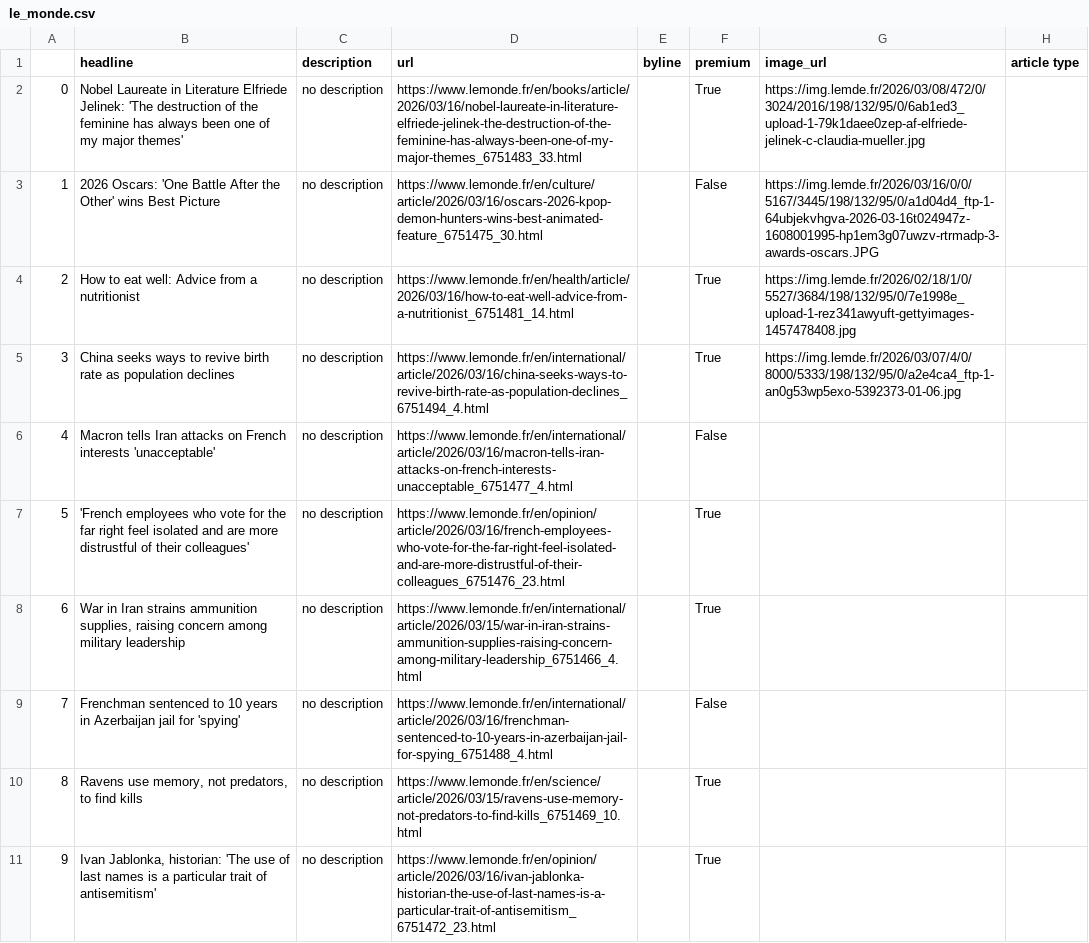
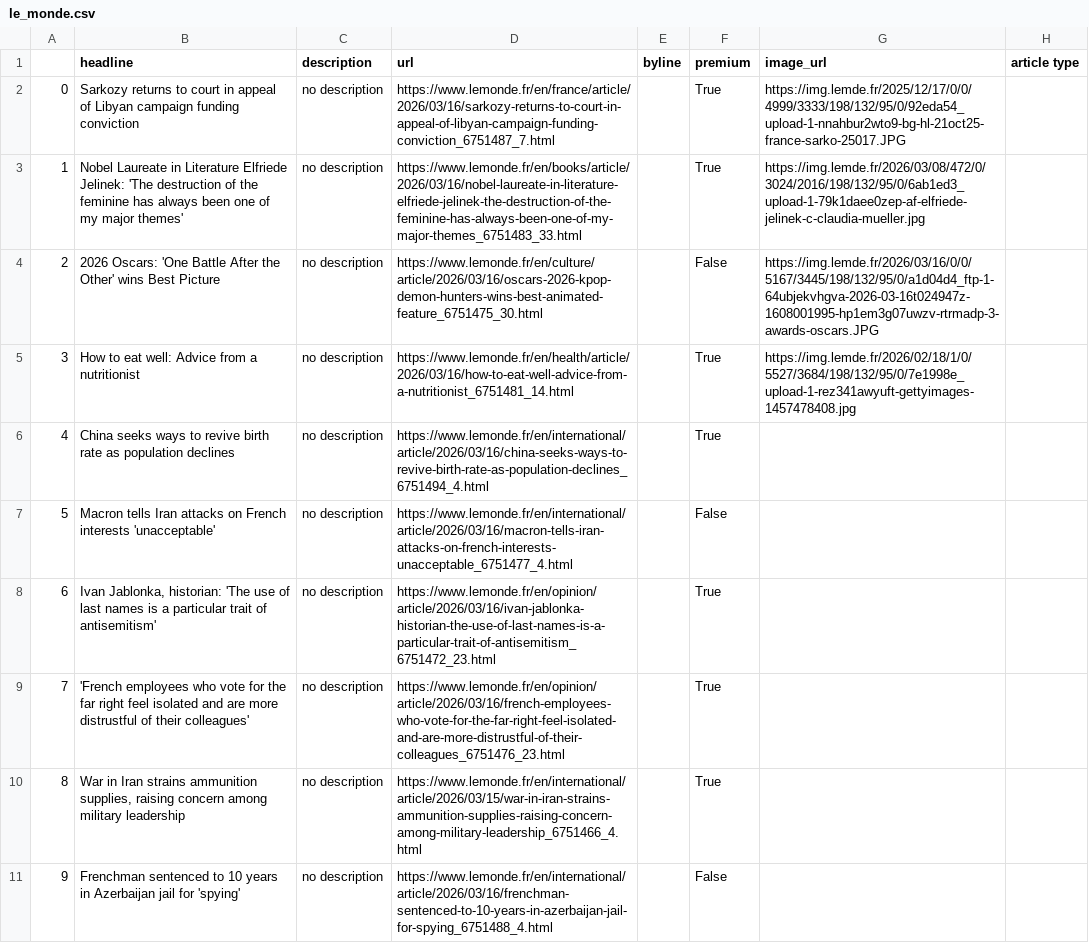
Before and after one commit to helenawittlich/scraping, a CSV file: le_monde.csv, drawn as a sheet; only a part is shown; the diff covers the shown part only; the diff names each change by its address in the sheet, - before the commit and + after, or states it on an @@ line.

```diff
--- a/le_monde.csv
+++ b/le_monde.csv
-B2 (headline): Nobel Laureate in Literature Elfriede Jelinek: 'The destruction of the feminine has always been one of my major themes'
+B2 (headline): Sarkozy returns to court in appeal of Libyan campaign funding conviction
-D2 (url): https://www.lemonde.fr/en/books/article/2026/03/16/nobel-laureate-in-literature-elfriede-jelinek-the-destruction-of-the-feminine-has-always-been-one-of-my-major-themes_6751483_33.html
+D2 (url): https://www.lemonde.fr/en/france/article/2026/03/16/sarkozy-returns-to-court-in-appeal-of-libyan-campaign-funding-conviction_6751487_7.html
-G2 (image_url): https://img.lemde.fr/2026/03/08/472/0/3024/2016/198/132/95/0/6ab1ed3_upload-1-79k1daee0zep-af-elfriede-jelinek-c-claudia-mueller.jpg
+G2 (image_url): https://img.lemde.fr/2025/12/17/0/0/4999/3333/198/132/95/0/92eda54_upload-1-nnahbur2wto9-bg-hl-21oct25-france-sarko-25017.JPG
-B3 (headline): 2026 Oscars: 'One Battle After the Other' wins Best Picture
+B3 (headline): Nobel Laureate in Literature Elfriede Jelinek: 'The destruction of the feminine has always been one of my major themes'
-D3 (url): https://www.lemonde.fr/en/culture/article/2026/03/16/oscars-2026-kpop-demon-hunters-wins-best-animated-feature_6751475_30.html
+D3 (url): https://www.lemonde.fr/en/books/article/2026/03/16/nobel-laureate-in-literature-elfriede-jelinek-the-destruction-of-the-feminine-has-always-been-one-of-my-major-themes_6751483_33.html
-F3 (premium): False
+F3 (premium): True
-G3 (image_url): https://img.lemde.fr/2026/03/16/0/0/5167/3445/198/132/95/0/a1d04d4_ftp-1-64ubjekvhgva-2026-03-16t024947z-1608001995-hp1em3g07uwzv-rtrmadp-3-awards-oscars.JPG
+G3 (image_url): https://img.lemde.fr/2026/03/08/472/0/3024/2016/198/132/95/0/6ab1ed3_upload-1-79k1daee0zep-af-elfriede-jelinek-c-claudia-mueller.jpg
-B4 (headline): How to eat well: Advice from a nutritionist
+B4 (headline): 2026 Oscars: 'One Battle After the Other' wins Best Picture
-D4 (url): https://www.lemonde.fr/en/health/article/2026/03/16/how-to-eat-well-advice-from-a-nutritionist_6751481_14.html
+D4 (url): https://www.lemonde.fr/en/culture/article/2026/03/16/oscars-2026-kpop-demon-hunters-wins-best-animated-feature_6751475_30.html
-F4 (premium): True
+F4 (premium): False
-G4 (image_url): https://img.lemde.fr/2026/02/18/1/0/5527/3684/198/132/95/0/7e1998e_upload-1-rez341awyuft-gettyimages-1457478408.jpg
+G4 (image_url): https://img.lemde.fr/2026/03/16/0/0/5167/3445/198/132/95/0/a1d04d4_ftp-1-64ubjekvhgva-2026-03-16t024947z-1608001995-hp1em3g07uwzv-rtrmadp-3-awards-oscars.JPG
-B5 (headline): China seeks ways to revive birth rate as population declines
+B5 (headline): How to eat well: Advice from a nutritionist
-D5 (url): https://www.lemonde.fr/en/international/article/2026/03/16/china-seeks-ways-to-revive-birth-rate-as-population-declines_6751494_4.html
+D5 (url): https://www.lemonde.fr/en/health/article/2026/03/16/how-to-eat-well-advice-from-a-nutritionist_6751481_14.html
-G5 (image_url): https://img.lemde.fr/2026/03/07/4/0/8000/5333/198/132/95/0/a2e4ca4_ftp-1-an0g53wp5exo-5392373-01-06.jpg
+G5 (image_url): https://img.lemde.fr/2026/02/18/1/0/5527/3684/198/132/95/0/7e1998e_upload-1-rez341awyuft-gettyimages-1457478408.jpg
-B6 (headline): Macron tells Iran attacks on French interests 'unacceptable'
+B6 (headline): China seeks ways to revive birth rate as population declines
-D6 (url): https://www.lemonde.fr/en/international/article/2026/03/16/macron-tells-iran-attacks-on-french-interests-unacceptable_6751477_4.html
+D6 (url): https://www.lemonde.fr/en/international/article/2026/03/16/china-seeks-ways-to-revive-birth-rate-as-population-declines_6751494_4.html
-F6 (premium): False
+F6 (premium): True
-B7 (headline): 'French employees who vote for the far right feel isolated and are more distrustful of their colleagues'
+B7 (headline): Macron tells Iran attacks on French interests 'unacceptable'
-D7 (url): https://www.lemonde.fr/en/opinion/article/2026/03/16/french-employees-who-vote-for-the-far-right-feel-isolated-and-are-more-distrustful-of-their-colleagues_6751476_23.html
+D7 (url): https://www.lemonde.fr/en/international/article/2026/03/16/macron-tells-iran-attacks-on-french-interests-unacceptable_6751477_4.html
-F7 (premium): True
+F7 (premium): False
-B8 (headline): War in Iran strains ammunition supplies, raising concern among military leadership
+B8 (headline): Ivan Jablonka, historian: 'The use of last names is a particular trait of antisemitism'
-D8 (url): https://www.lemonde.fr/en/international/article/2026/03/15/war-in-iran-strains-ammunition-supplies-raising-concern-among-military-leadership_6751466_4.html
+D8 (url): https://www.lemonde.fr/en/opinion/article/2026/03/16/ivan-jablonka-historian-the-use-of-last-names-is-a-particular-trait-of-antisemitism_6751472_23.html
-B9 (headline): Frenchman sentenced to 10 years in Azerbaijan jail for 'spying'
+B9 (headline): 'French employees who vote for the far right feel isolated and are more distrustful of their colleagues'
-D9 (url): https://www.lemonde.fr/en/international/article/2026/03/16/frenchman-sentenced-to-10-years-in-azerbaijan-jail-for-spying_6751488_4.html
+D9 (url): https://www.lemonde.fr/en/opinion/article/2026/03/16/french-employees-who-vote-for-the-far-right-feel-isolated-and-are-more-distrustful-of-their-colleagues_6751476_23.html
-F9 (premium): False
+F9 (premium): True
-B10 (headline): Ravens use memory, not predators, to find kills
+B10 (headline): War in Iran strains ammunition supplies, raising concern among military leadership
-D10 (url): https://www.lemonde.fr/en/science/article/2026/03/15/ravens-use-memory-not-predators-to-find-kills_6751469_10.html
+D10 (url): https://www.lemonde.fr/en/international/article/2026/03/15/war-in-iran-strains-ammunition-supplies-raising-concern-among-military-leadership_6751466_4.html
-B11 (headline): Ivan Jablonka, historian: 'The use of last names is a particular trait of antisemitism'
+B11 (headline): Frenchman sentenced to 10 years in Azerbaijan jail for 'spying'
-D11 (url): https://www.lemonde.fr/en/opinion/article/2026/03/16/ivan-jablonka-historian-the-use-of-last-names-is-a-particular-trait-of-antisemitism_6751472_23.html
+D11 (url): https://www.lemonde.fr/en/international/article/2026/03/16/frenchman-sentenced-to-10-years-in-azerbaijan-jail-for-spying_6751488_4.html
-F11 (premium): True
+F11 (premium): False
```
Also changed, not shown: 21 edited cells elsewhere in this file.
